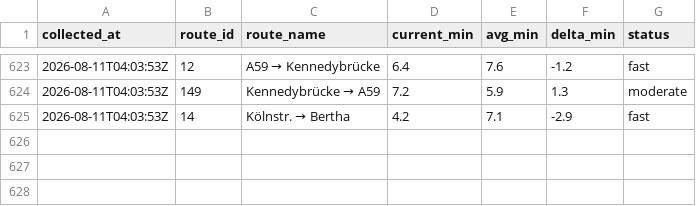
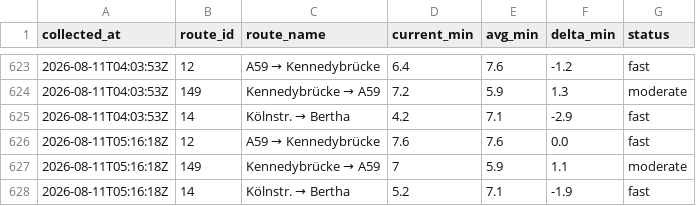
Before and after one commit to mapled/bonn-delays, a CSV file: data/miv_2026-08.csv, drawn as a sheet; only a part is shown, gaps mark what is left out.

```diff
--- a/data/miv_2026-08.csv
+++ b/data/miv_2026-08.csv
@@ -625 +625,4 @@ collected_at,route_id,route_name,current_min,avg_min,delta_min,status
 2026-08-11T04:03:53Z,14,Kölnstr. → Bertha,4.2,7.1,-2.9,fast
+2026-08-11T05:16:18Z,12,A59 → Kennedybrücke,7.6,7.6,0.0,fast
+2026-08-11T05:16:18Z,149,Kennedybrücke → A59,7,5.9,1.1,moderate
+2026-08-11T05:16:18Z,14,Kölnstr. → Bertha,5.2,7.1,-1.9,fast
```
Also changed, not shown: 2 other files.
